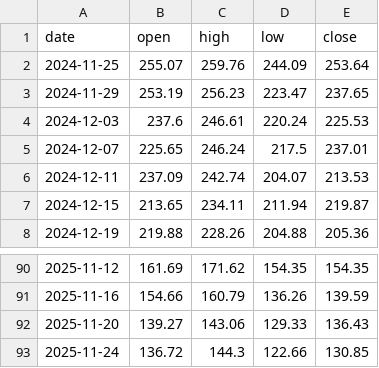
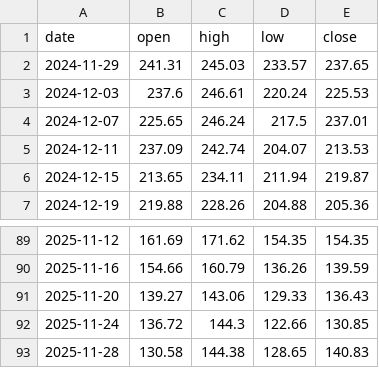
Before and after one commit to brisklm/basic-coin-prediction-node, a CSV file: data/price_data.csv, drawn as a sheet; only a part is shown, gaps mark what is left out.

```diff
--- a/data/price_data.csv
+++ b/data/price_data.csv
@@ -1,4 +1,3 @@
 date,open,high,low,close
-2024-11-25,255.07,259.76,244.09,253.64
-2024-11-29,253.19,256.23,223.47,237.65
+2024-11-29,241.31,245.03,233.57,237.65
 2024-12-03,237.6,246.61,220.24,225.53
@@ -93 +92,2 @@ date,open,high,low,close
 2025-11-24,136.72,144.3,122.66,130.85
+2025-11-28,130.58,144.38,128.65,140.83
```
